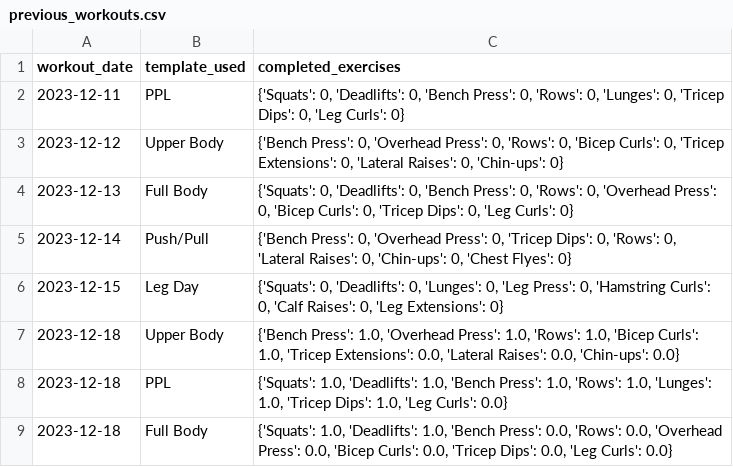
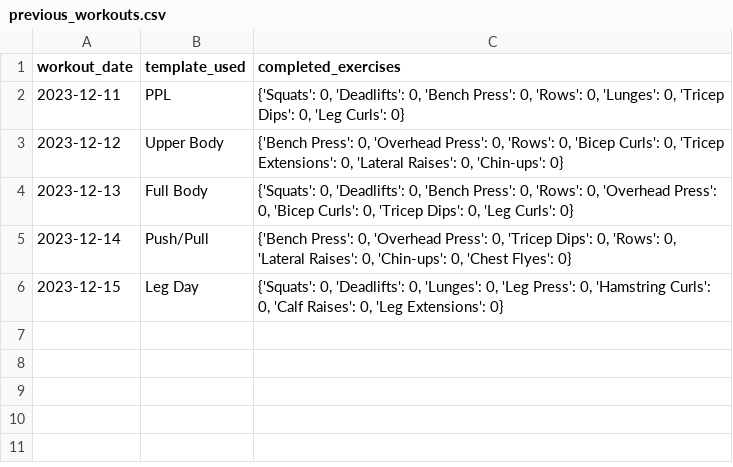
Before and after one commit to RAbeyrathna/T1A3-Workout-Tracker, a CSV file: previous_workouts.csv, drawn as a sheet.

Commit message:
Fix workout date name if date already exists in log

```diff
--- a/previous_workouts.csv
+++ b/previous_workouts.csv
@@ -6,4 +6 @@ workout_date,template_used,completed_exercises
 2023-12-15,Leg Day,"{'Squats': 0, 'Deadlifts': 0, 'Lunges': 0, 'Leg Press': 0, 'Hamstring Curls': 0, 'Calf Raises': 0, 'Leg Extensions': 0}"
-2023-12-18,Upper Body,"{'Bench Press': 1.0, 'Overhead Press': 1.0, 'Rows': 1.0, 'Bicep Curls': 1.0, 'Tricep Extensions': 0.0, 'Lateral Raises': 0.0, 'Chin-ups': 0.0}"
-2023-12-18,PPL,"{'Squats': 1.0, 'Deadlifts': 1.0, 'Bench Press': 1.0, 'Rows': 1.0, 'Lunges': 1.0, 'Tricep Dips': 1.0, 'Leg Curls': 0.0}"
-2023-12-18,Full Body,"{'Squats': 1.0, 'Deadlifts': 1.0, 'Bench Press': 0.0, 'Rows': 0.0, 'Overhead Press': 0.0, 'Bicep Curls': 0.0, 'Tricep Dips': 0.0, 'Leg Curls': 0.0}"
```
Also changed, not shown: 2 other files.
